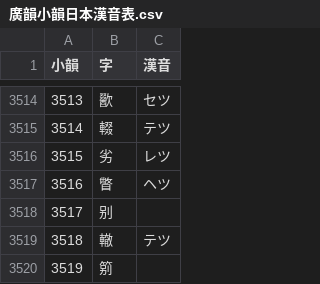
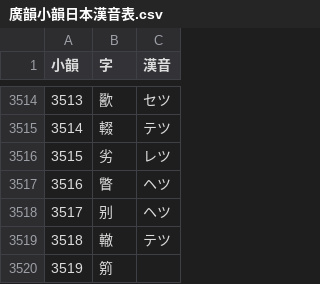
Before and after one commit to leque/textfile, a CSV file: kan-on-all/廣韻小韻日本漢音表.csv, drawn as a sheet; only a part is shown, gaps mark what is left out.

```diff
--- a/kan-on-all/廣韻小韻日本漢音表.csv
+++ b/kan-on-all/廣韻小韻日本漢音表.csv
@@ -3517,3 +3517,3 @@
 3516,瞥,ヘツ
-3517,别,
+3517,别,ヘツ
 3518,轍,テツ
```
Also changed, not shown: kan-on-all/日本漢音廣韻全字表.csv, 2 other files.
